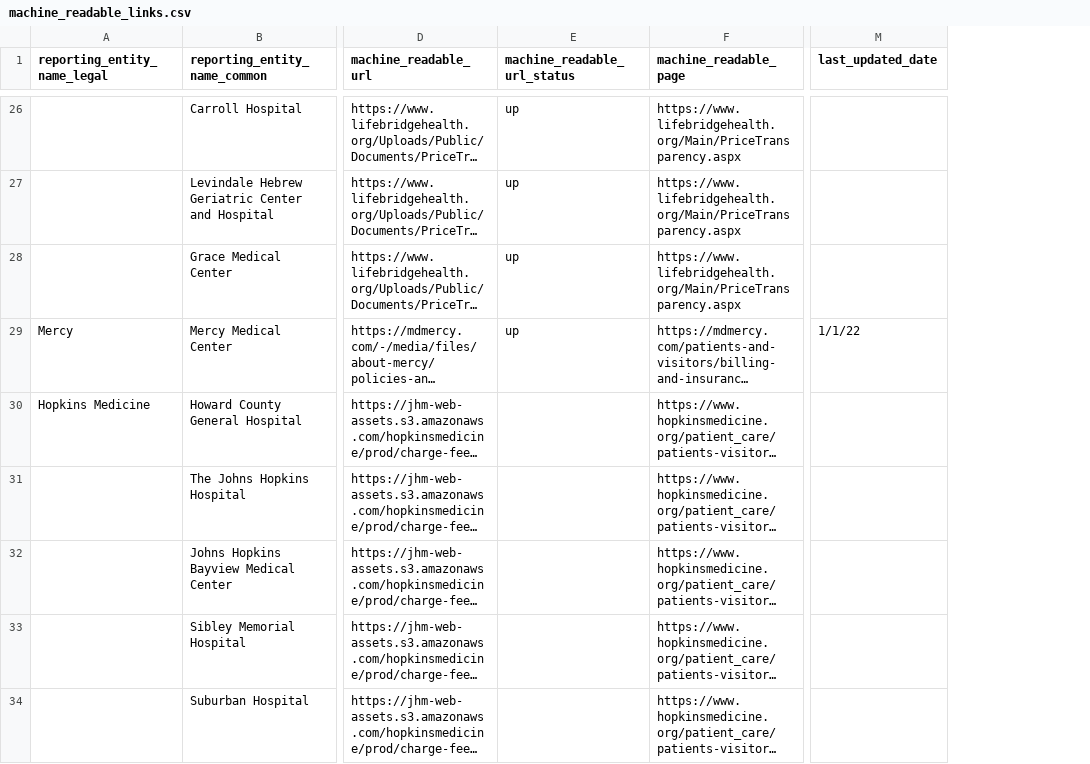
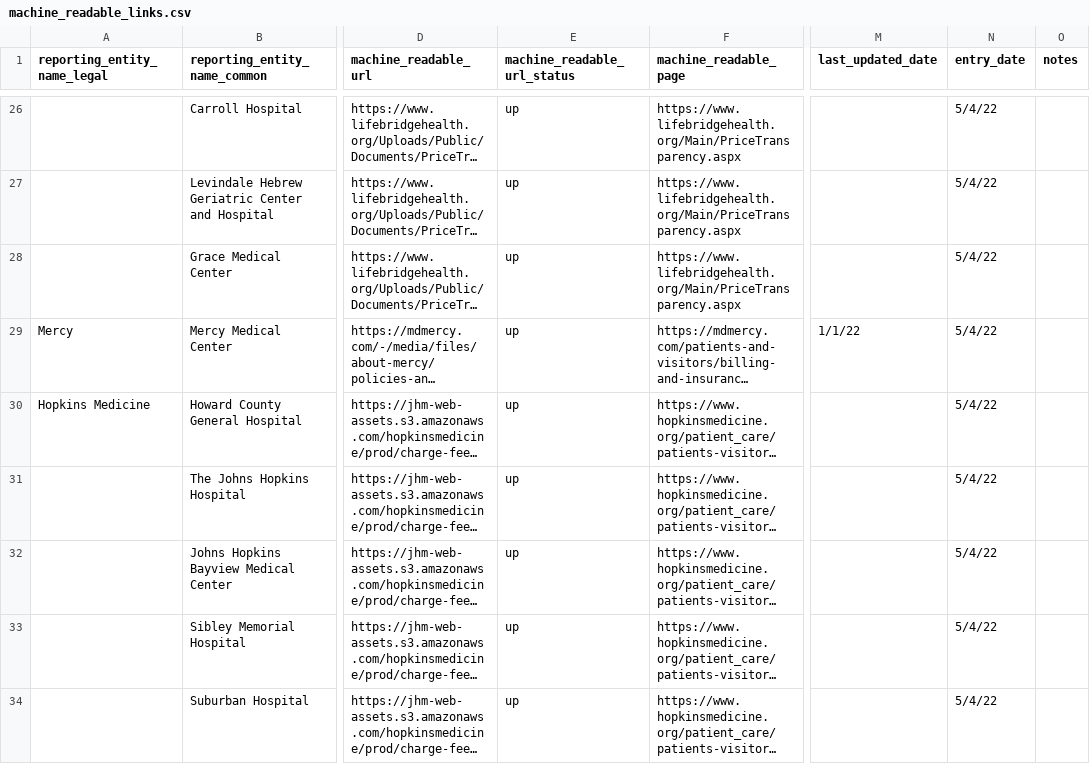
Before and after one commit to TPAFS/transparency-data, a CSV file: price_transparency/hospitals/machine_readable_links.csv, drawn as a sheet; only a part is shown, gaps mark what is left out; long unchanged cells end in …; the diff covers the shown part only; the diff names each change by its address in the sheet, - before the commit and + after, or states it on an @@ line.

Commit message:
UMD, added date and notes column

```diff
--- a/price_transparency/hospitals/machine_readable_links.csv
+++ b/price_transparency/hospitals/machine_readable_links.csv
+column N (entry_date), rows 26-34: all 5/4/22
+column O (notes), empty
-E30:E34 (machine_readable_url_status): (empty)
+E30:E34 (machine_readable_url_status): up
```
Also changed, not shown: 3 added rows, 4 removed rows and 13 edited cells elsewhere in this file.
